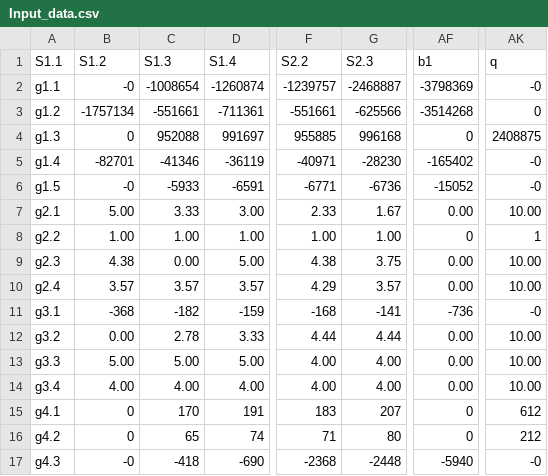
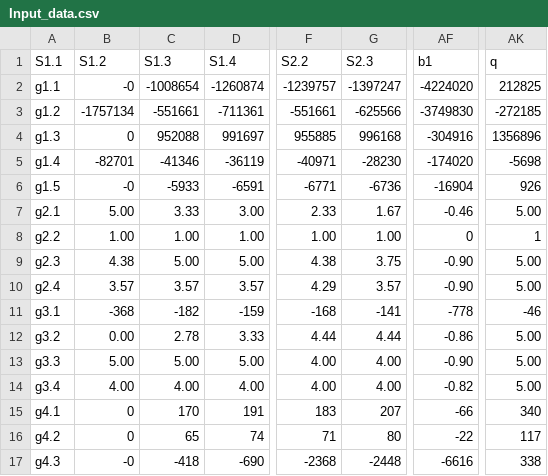
Before and after one commit to MBINSA/test, a CSV file: Input_data.csv, drawn as a sheet; only a part is shown, gaps mark what is left out; the diff names each change by its address in the sheet, - before the commit and + after, or states it on an @@ line.

```diff
--- a/Input_data.csv
+++ b/Input_data.csv
-G2 (S2.3): -2468887
+G2 (S2.3): -1397247
-AF2 (b1): -3798369
+AF2 (b1): -4224020
-AK2 (q): -0
+AK2 (q): 212825
-AF3 (b1): -3514268
+AF3 (b1): -3749830
-AK3 (q): 0
+AK3 (q): -272185
-AF4 (b1): 0
+AF4 (b1): -304916
-AK4 (q): 2408875
+AK4 (q): 1356896
-AF5 (b1): -165402
+AF5 (b1): -174020
-AK5 (q): -0
+AK5 (q): -5698
-AF6 (b1): -15052
+AF6 (b1): -16904
-AK6 (q): -0
+AK6 (q): 926
-AF7 (b1): 0.00
+AF7 (b1): -0.46
-AK7 (q): 10.00
+AK7 (q): 5.00
-C9 (S1.3): 0.00
+C9 (S1.3): 5.00
-AF9:AF10 (b1): 0.00
+AF9:AF10 (b1): -0.90
-AK9:AK10 (q): 10.00
+AK9:AK10 (q): 5.00
-AF11 (b1): -736
+AF11 (b1): -778
-AK11 (q): -0
+AK11 (q): -46
-AF12 (b1): 0.00
+AF12 (b1): -0.86
-AK12:AK14 (q): 10.00
+AK12:AK14 (q): 5.00
-AF13 (b1): 0.00
+AF13 (b1): -0.90
-AF14 (b1): 0.00
+AF14 (b1): -0.82
-AF15 (b1): 0
+AF15 (b1): -66
-AK15 (q): 612
+AK15 (q): 340
-AF16 (b1): 0
+AF16 (b1): -22
-AK16 (q): 212
+AK16 (q): 117
-AF17 (b1): -5940
+AF17 (b1): -6616
-AK17 (q): -0
+AK17 (q): 338
```
Also changed, not shown: 4 other files.
